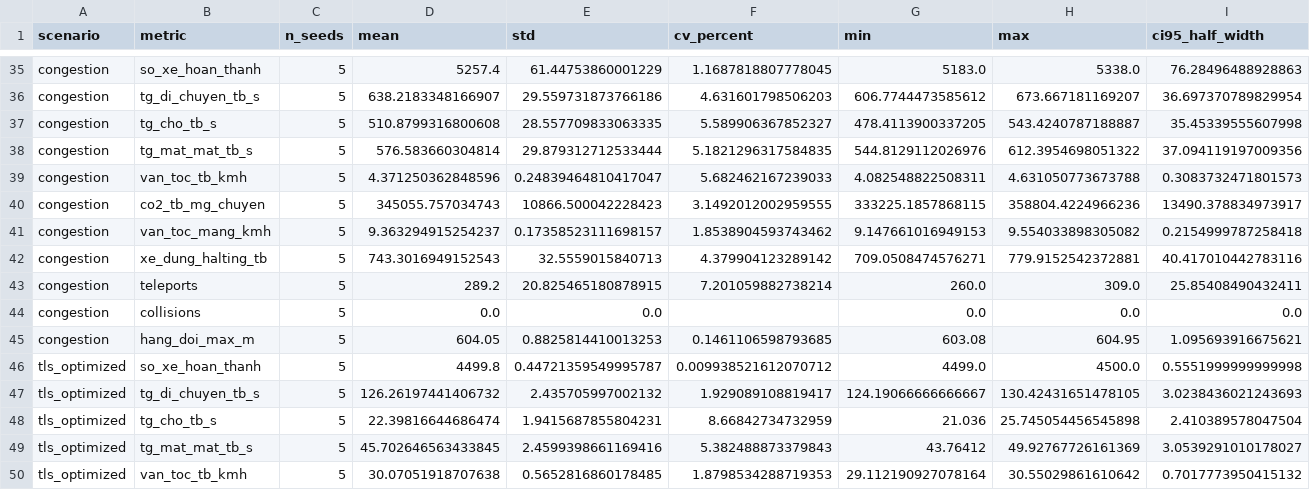
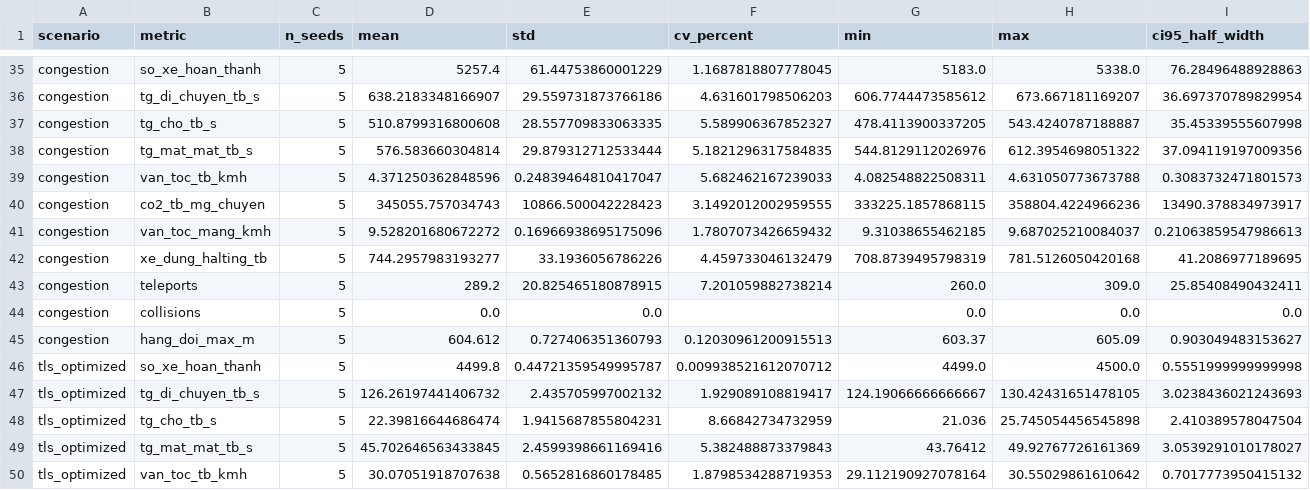
Before and after one commit to TienPhuc03/sumo-traffic-generation, a CSV file: data/analysis/reliability.csv, drawn as a sheet; only a part is shown, gaps mark what is left out; the diff covers the shown part only.

```diff
--- a/data/analysis/reliability.csv
+++ b/data/analysis/reliability.csv
@@ -40,7 +40,7 @@ congestion,van_toc_tb_kmh,5,4.371250362848596,0.24839464810417047,5.682462167239
 congestion,co2_tb_mg_chuyen,5,345055.757034743,10866.500042228423,3.1492012002959555,333225.1857868115,358804.4224966236,13490.378834973917
-congestion,van_toc_mang_kmh,5,9.363294915254237,0.17358523111698157,1.8538904593743462,9.147661016949153,9.554033898305082,0.2154999787258418
-congestion,xe_dung_halting_tb,5,743.3016949152543,32.5559015840713,4.379904123289142,709.0508474576271,779.9152542372881,40.417010442783116
+congestion,van_toc_mang_kmh,5,9.528201680672272,0.16966938695175096,1.7807073426659432,9.31038655462185,9.687025210084037,0.21063859547986613
+congestion,xe_dung_halting_tb,5,744.2957983193277,33.1936056786226,4.459733046132479,708.8739495798319,781.5126050420168,41.2086977189695
 congestion,teleports,5,289.2,20.825465180878915,7.201059882738214,260.0,309.0,25.85408490432411
 congestion,collisions,5,0.0,0.0,,0.0,0.0,0.0
-congestion,hang_doi_max_m,5,604.05,0.8825814410013253,0.1461106598793685,603.08,604.95,1.095693916675621
+congestion,hang_doi_max_m,5,604.612,0.727406351360793,0.12030961200915513,603.37,605.09,0.903049483153627
 tls_optimized,so_xe_hoan_thanh,5,4499.8,0.44721359549995787,0.009938521612070712,4499.0,4500.0,0.5551999999999998
```
Also changed, not shown: 85 edited cells elsewhere in this file, data/analysis/kpi_per_seed.csv.
